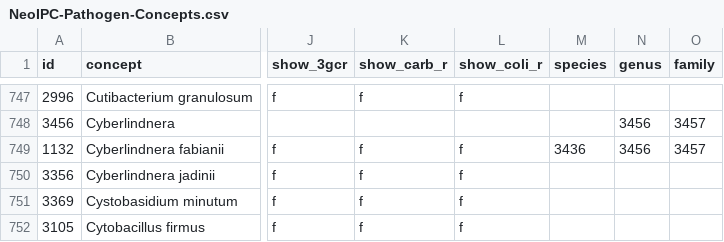
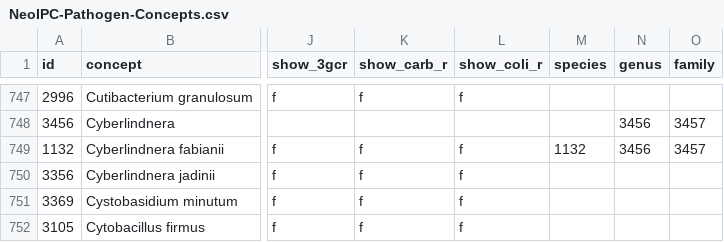
Before and after one commit to Brar/Surveillance-Toolkit, a CSV file: metadata/common/pathogens/NeoIPC-Pathogen-Concepts.csv, drawn as a sheet; only a part is shown, gaps mark what is left out; the diff names each change by its address in the sheet, - before the commit and + after, or states it on an @@ line.

Commit message:
New infectious agent finished.
This YAML-formatted list now contains a pragmatic hierarchy that is
primarily taxonomy-based, but occasionally includes levels that reflect
diagnostics.

This allows data to be entered when it is not possible or necessary to
diagnose the infectious agent at species level.

```diff
--- a/metadata/common/pathogens/NeoIPC-Pathogen-Concepts.csv
+++ b/metadata/common/pathogens/NeoIPC-Pathogen-Concepts.csv
-M749 (species): 3436
+M749 (species): 1132
```
Also changed, not shown: metadata/common/pathogens/NeoIPC-Pathogen-Synonyms.csv, 2 other files.
